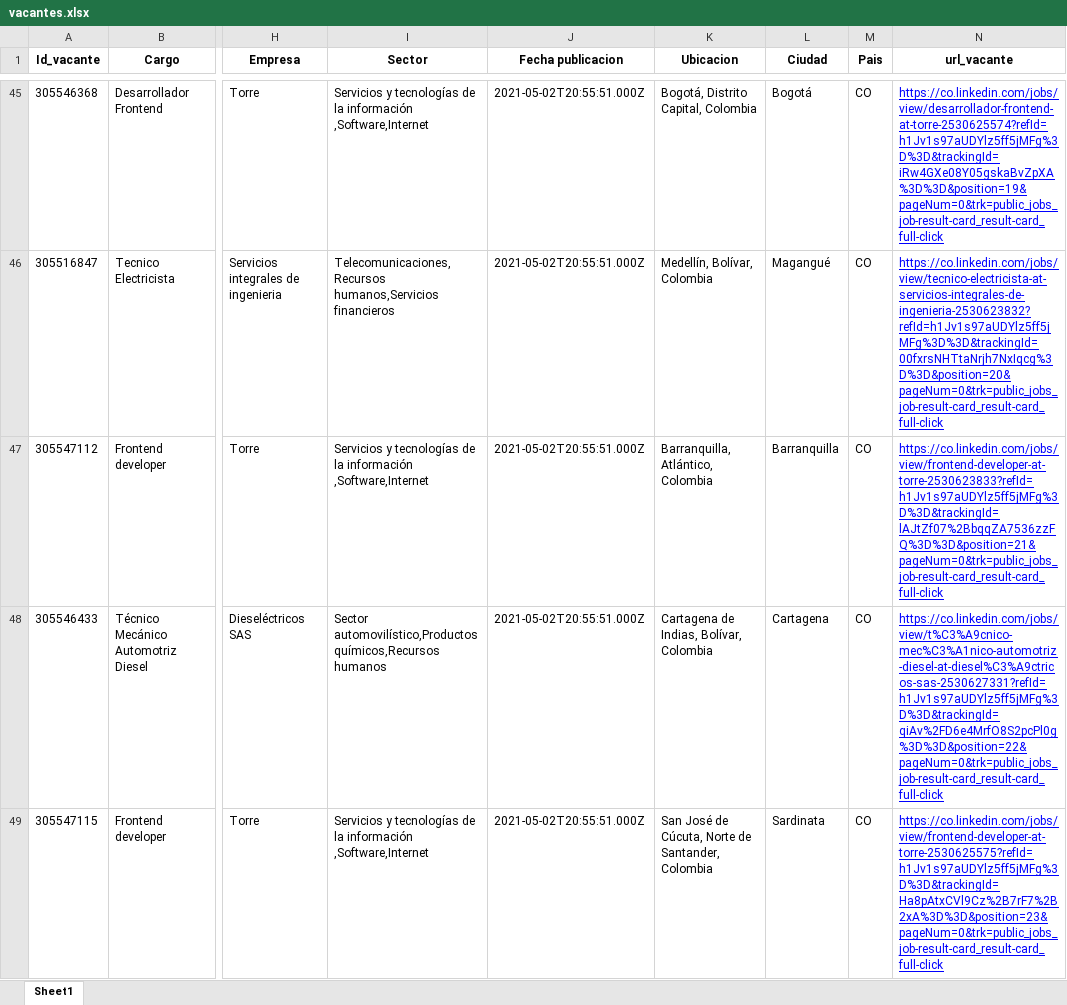
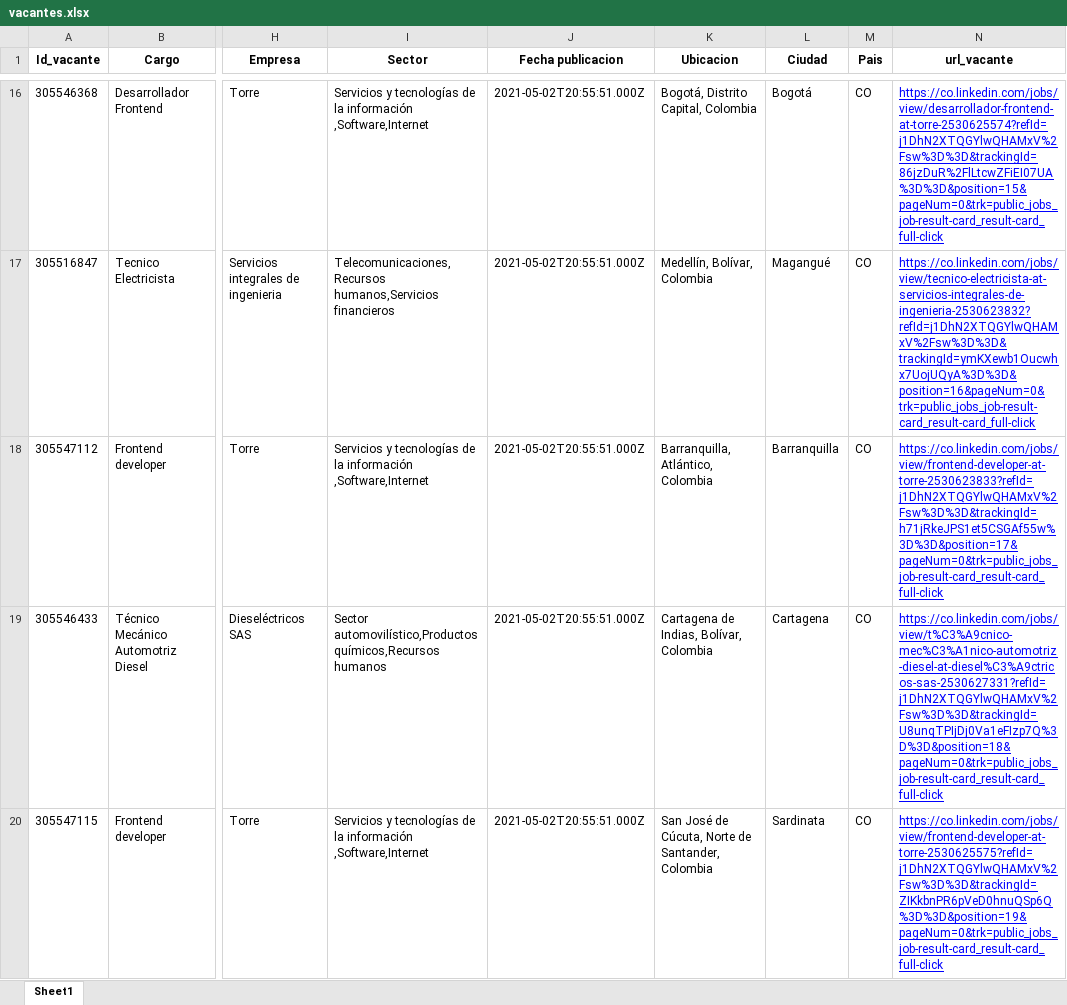
Before and after one commit to crestrepoq/webscraping_colombian_jobs, an Excel workbook: vacantes.xlsx, sheet Sheet1, drawn as a sheet; only a part is shown, gaps mark what is left out; values as stored, in another font and other column widths than the file's, no borders; addresses are those after the commit; the diff covers the shown part only; the diff names each change by its address in the sheet, - before the commit and + after, or states it on an @@ line.

```diff
--- a/vacantes.xlsx (sheet Sheet1)
+++ b/vacantes.xlsx (sheet Sheet1)
-N16 (url_vacante): https://co.linkedin.com/jobs/view/desarrollador-frontend-at-torre-2530625574?refId=h1Jv1s97aUDYlz5ff5jMFg%3D%3D&trackingId=iRw4GXe08Y05gskaBvZpXA%3D%3D&position=19&pageNum=0&trk=public_jobs_job-result-card_result-card_full-click
+N16 (url_vacante): https://co.linkedin.com/jobs/view/desarrollador-frontend-at-torre-2530625574?refId=j1DhN2XTQGYlwQHAMxV%2Fsw%3D%3D&trackingId=86jzDuR%2FlLtcwZFiEI07UA%3D%3D&position=15&pageNum=0&trk=public_jobs_job-result-card_result-card_full-click
-N17 (url_vacante): https://co.linkedin.com/jobs/view/tecnico-electricista-at-servicios-integrales-de-ingenieria-2530623832?refId=h1Jv1s97aUDYlz5ff5jMFg%3D%3D&trackingId=00fxrsNHTtaNrjh7NxIqcg%3D%3D&position=20&pageNum=0&trk=public_jobs_job-result-card_result-card_full-click
+N17 (url_vacante): https://co.linkedin.com/jobs/view/tecnico-electricista-at-servicios-integrales-de-ingenieria-2530623832?refId=j1DhN2XTQGYlwQHAMxV%2Fsw%3D%3D&trackingId=ymKXewb1Oucwhx7UojUQyA%3D%3D&position=16&pageNum=0&trk=public_jobs_job-result-card_result-card_full-click
-N18 (url_vacante): https://co.linkedin.com/jobs/view/frontend-developer-at-torre-2530623833?refId=h1Jv1s97aUDYlz5ff5jMFg%3D%3D&trackingId=lAJtZf07%2BbqqZA7536zzFQ%3D%3D&position=21&pageNum=0&trk=public_jobs_job-result-card_result-card_full-click
+N18 (url_vacante): https://co.linkedin.com/jobs/view/frontend-developer-at-torre-2530623833?refId=j1DhN2XTQGYlwQHAMxV%2Fsw%3D%3D&trackingId=h71jRkeJPS1et5CSGAf55w%3D%3D&position=17&pageNum=0&trk=public_jobs_job-result-card_result-card_full-click
-N19 (url_vacante): https://co.linkedin.com/jobs/view/t%C3%A9cnico-mec%C3%A1nico-automotriz-diesel-at-diesel%C3%A9ctricos-sas-2530627331?refId=h1Jv1s97aUDYlz5ff5jMFg%3D%3D&trackingId=qiAv%2FD6e4MrfO8S2pcPl0g%3D%3D&position=22&pageNum=0&trk=public_jobs_job-result-card_result-card_full-click
+N19 (url_vacante): https://co.linkedin.com/jobs/view/t%C3%A9cnico-mec%C3%A1nico-automotriz-diesel-at-diesel%C3%A9ctricos-sas-2530627331?refId=j1DhN2XTQGYlwQHAMxV%2Fsw%3D%3D&trackingId=U8unqTPIjDj0Va1eFIzp7Q%3D%3D&position=18&pageNum=0&trk=public_jobs_job-result-card_result-card_full-click
-N20 (url_vacante): https://co.linkedin.com/jobs/view/frontend-developer-at-torre-2530625575?refId=h1Jv1s97aUDYlz5ff5jMFg%3D%3D&trackingId=Ha8pAtxCVl9Cz%2B7rF7%2B2xA%3D%3D&position=23&pageNum=0&trk=public_jobs_job-result-card_result-card_full-click
+N20 (url_vacante): https://co.linkedin.com/jobs/view/frontend-developer-at-torre-2530625575?refId=j1DhN2XTQGYlwQHAMxV%2Fsw%3D%3D&trackingId=ZIKkbnPR6pVeD0hnuQSp6Q%3D%3D&position=19&pageNum=0&trk=public_jobs_job-result-card_result-card_full-click
```
Also changed, not shown: 125 removed rows and 24 edited cells elsewhere in this sheet, 2 other files.
